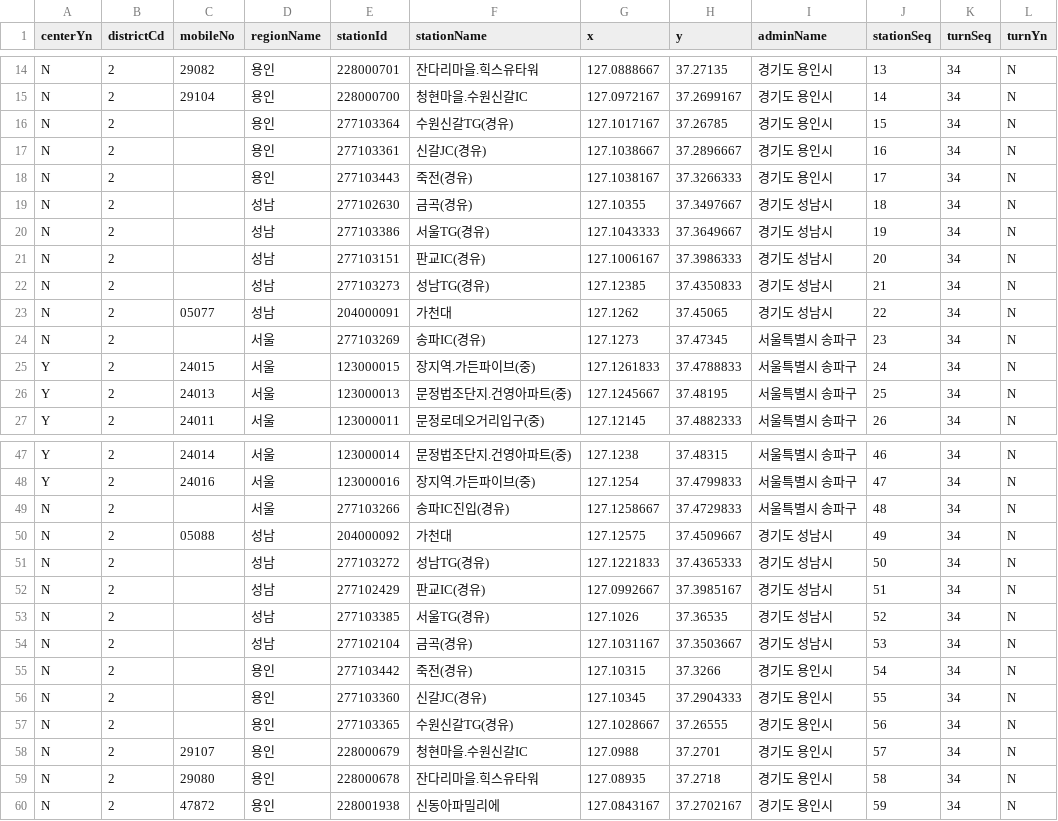
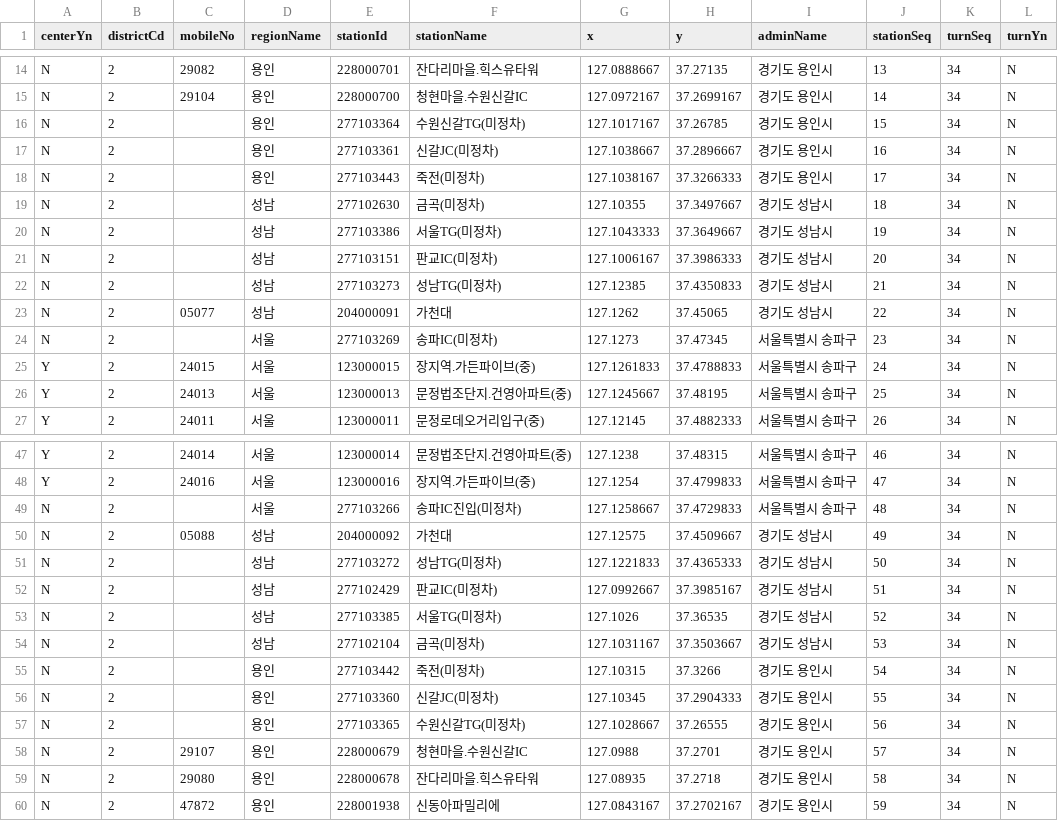
Before and after one commit to diveyreadytodive-star/checkpoint-collector, a CSV file: data/route_1112.csv, drawn as a sheet; only a part is shown, gaps mark what is left out; the diff covers the shown part only.

```diff
--- a/data/route_1112.csv
+++ b/data/route_1112.csv
@@ -15,11 +15,11 @@ N,2, 29082,용인,228000701,잔다리마을.힉스유타워,127.0888667,37.27135
 N,2, 29104,용인,228000700,청현마을.수원신갈IC,127.0972167,37.2699167,경기도 용인시,14,34,N
-N,2,,용인,277103364,수원신갈TG(경유),127.1017167,37.26785,경기도 용인시,15,34,N
-N,2,,용인,277103361,신갈JC(경유),127.1038667,37.2896667,경기도 용인시,16,34,N
-N,2,,용인,277103443,죽전(경유),127.1038167,37.3266333,경기도 용인시,17,34,N
-N,2,,성남,277102630,금곡(경유),127.10355,37.3497667,경기도 성남시,18,34,N
-N,2,,성남,277103386,서울TG(경유),127.1043333,37.3649667,경기도 성남시,19,34,N
-N,2,,성남,277103151,판교IC(경유),127.1006167,37.3986333,경기도 성남시,20,34,N
-N,2,,성남,277103273,성남TG(경유),127.12385,37.4350833,경기도 성남시,21,34,N
+N,2,,용인,277103364,수원신갈TG(미정차),127.1017167,37.26785,경기도 용인시,15,34,N
+N,2,,용인,277103361,신갈JC(미정차),127.1038667,37.2896667,경기도 용인시,16,34,N
+N,2,,용인,277103443,죽전(미정차),127.1038167,37.3266333,경기도 용인시,17,34,N
+N,2,,성남,277102630,금곡(미정차),127.10355,37.3497667,경기도 성남시,18,34,N
+N,2,,성남,277103386,서울TG(미정차),127.1043333,37.3649667,경기도 성남시,19,34,N
+N,2,,성남,277103151,판교IC(미정차),127.1006167,37.3986333,경기도 성남시,20,34,N
+N,2,,성남,277103273,성남TG(미정차),127.12385,37.4350833,경기도 성남시,21,34,N
 N,2, 05077,성남,204000091,가천대,127.1262,37.45065,경기도 성남시,22,34,N
-N,2,,서울,277103269,송파IC(경유),127.1273,37.47345,서울특별시 송파구,23,34,N
+N,2,,서울,277103269,송파IC(미정차),127.1273,37.47345,서울특별시 송파구,23,34,N
 Y,2, 24015,서울,123000015,장지역.가든파이브(중),127.1261833,37.4788833,서울특별시 송파구,24,34,N
@@ -48,11 +48,11 @@ Y,2, 24014,서울,123000014,문정법조단지.건영아파트(중),127.1238,37.
 Y,2, 24016,서울,123000016,장지역.가든파이브(중),127.1254,37.4799833,서울특별시 송파구,47,34,N
-N,2,,서울,277103266,송파IC진입(경유),127.1258667,37.4729833,서울특별시 송파구,48,34,N
+N,2,,서울,277103266,송파IC진입(미정차),127.1258667,37.4729833,서울특별시 송파구,48,34,N
 N,2, 05088,성남,204000092,가천대,127.12575,37.4509667,경기도 성남시,49,34,N
-N,2,,성남,277103272,성남TG(경유),127.1221833,37.4365333,경기도 성남시,50,34,N
-N,2,,성남,277102429,판교IC(경유),127.0992667,37.3985167,경기도 성남시,51,34,N
-N,2,,성남,277103385,서울TG(경유),127.1026,37.36535,경기도 성남시,52,34,N
-N,2,,성남,277102104,금곡(경유),127.1031167,37.3503667,경기도 성남시,53,34,N
-N,2,,용인,277103442,죽전(경유),127.10315,37.3266,경기도 용인시,54,34,N
-N,2,,용인,277103360,신갈JC(경유),127.10345,37.2904333,경기도 용인시,55,34,N
-N,2,,용인,277103365,수원신갈TG(경유),127.1028667,37.26555,경기도 용인시,56,34,N
+N,2,,성남,277103272,성남TG(미정차),127.1221833,37.4365333,경기도 성남시,50,34,N
+N,2,,성남,277102429,판교IC(미정차),127.0992667,37.3985167,경기도 성남시,51,34,N
+N,2,,성남,277103385,서울TG(미정차),127.1026,37.36535,경기도 성남시,52,34,N
+N,2,,성남,277102104,금곡(미정차),127.1031167,37.3503667,경기도 성남시,53,34,N
+N,2,,용인,277103442,죽전(미정차),127.10315,37.3266,경기도 용인시,54,34,N
+N,2,,용인,277103360,신갈JC(미정차),127.10345,37.2904333,경기도 용인시,55,34,N
+N,2,,용인,277103365,수원신갈TG(미정차),127.1028667,37.26555,경기도 용인시,56,34,N
 N,2, 29107,용인,228000679,청현마을.수원신갈IC,127.0988,37.2701,경기도 용인시,57,34,N
```
Also changed, not shown: 3 edited cells elsewhere in this file, data/route_8800.csv.
